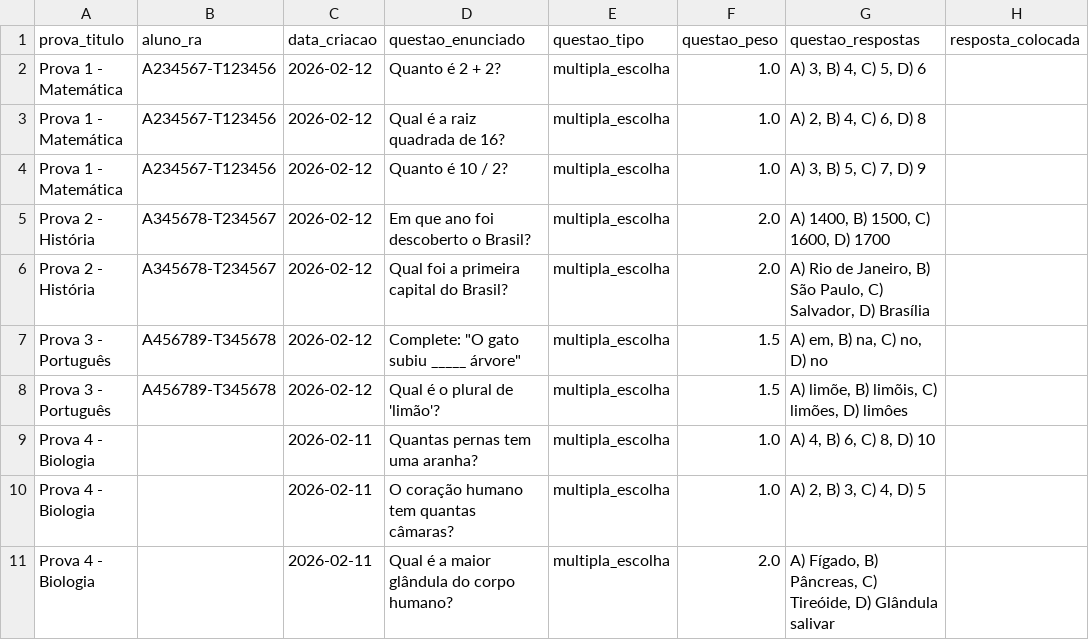
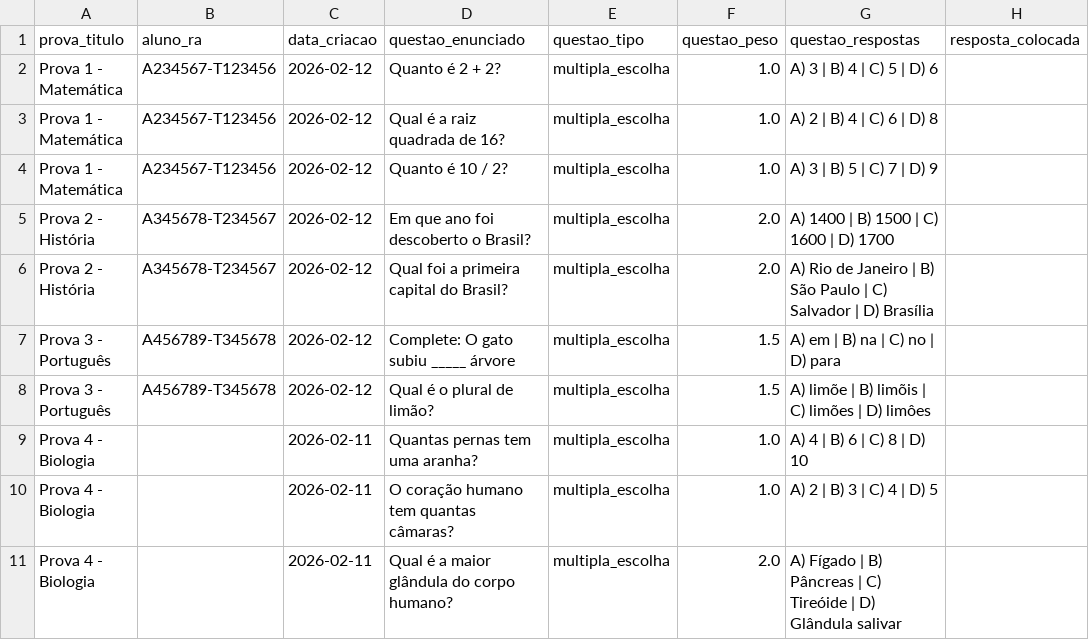
Before and after one commit to tib124/app_provas, a CSV file: provas_exemplo.csv, drawn as a sheet; only a part is shown; the diff names each change by its address in the sheet, - before the commit and + after, or states it on an @@ line.

Commit message:
Corrigir formatação CSV - usar | como delimitador em respostas para evitar erro de quoting

```diff
--- a/provas_exemplo.csv
+++ b/provas_exemplo.csv
-G2 (questao_respostas): A) 3, B) 4, C) 5, D) 6
+G2 (questao_respostas): A) 3 | B) 4 | C) 5 | D) 6
-G3 (questao_respostas): A) 2, B) 4, C) 6, D) 8
+G3 (questao_respostas): A) 2 | B) 4 | C) 6 | D) 8
-G4 (questao_respostas): A) 3, B) 5, C) 7, D) 9
+G4 (questao_respostas): A) 3 | B) 5 | C) 7 | D) 9
-G5 (questao_respostas): A) 1400, B) 1500, C) 1600, D) 1700
+G5 (questao_respostas): A) 1400 | B) 1500 | C) 1600 | D) 1700
-G6 (questao_respostas): …Rio de Janeiro, B) São Paulo, C) Salvador, D) Brasília
+G6 (questao_respostas): …Rio de Janeiro | B) São Paulo | C) Salvador | D) Brasília
-D7 (questao_enunciado): Complete: "O gato subiu _____ árvore"
+D7 (questao_enunciado): Complete: O gato subiu _____ árvore
-G7 (questao_respostas): A) em, B) na, C) no, D) no
+G7 (questao_respostas): A) em | B) na | C) no | D) para
-D8 (questao_enunciado): Qual é o plural de 'limão'?
+D8 (questao_enunciado): Qual é o plural de limão?
-G8 (questao_respostas): A) limõe, B) limõis, C) limões, D) limôes
+G8 (questao_respostas): A) limõe | B) limõis | C) limões | D) limôes
-G9 (questao_respostas): A) 4, B) 6, C) 8, D) 10
+G9 (questao_respostas): A) 4 | B) 6 | C) 8 | D) 10
-G10 (questao_respostas): A) 2, B) 3, C) 4, D) 5
+G10 (questao_respostas): A) 2 | B) 3 | C) 4 | D) 5
-G11 (questao_respostas): A) Fígado, B) Pâncreas, C) Tireóide, D) Glândula…
+G11 (questao_respostas): A) Fígado | B) Pâncreas | C) Tireóide | D) Glândula…
```
Also changed, not shown: 1 other file.
